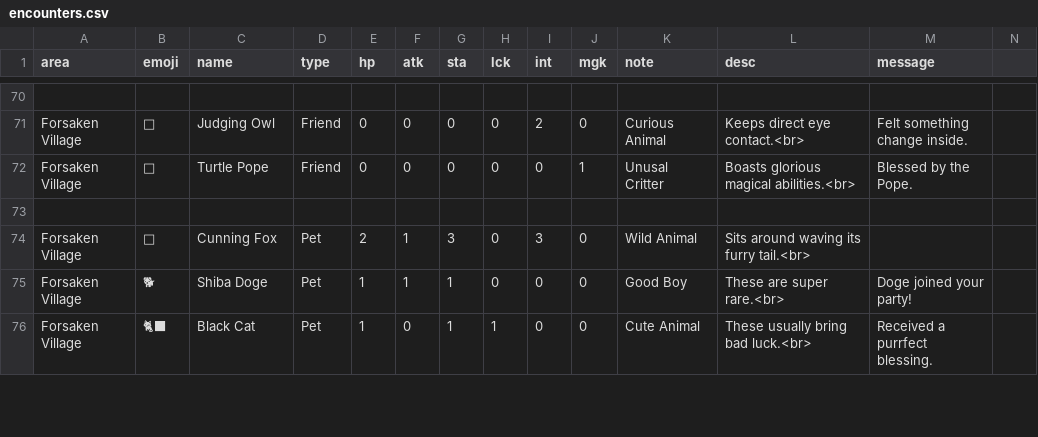
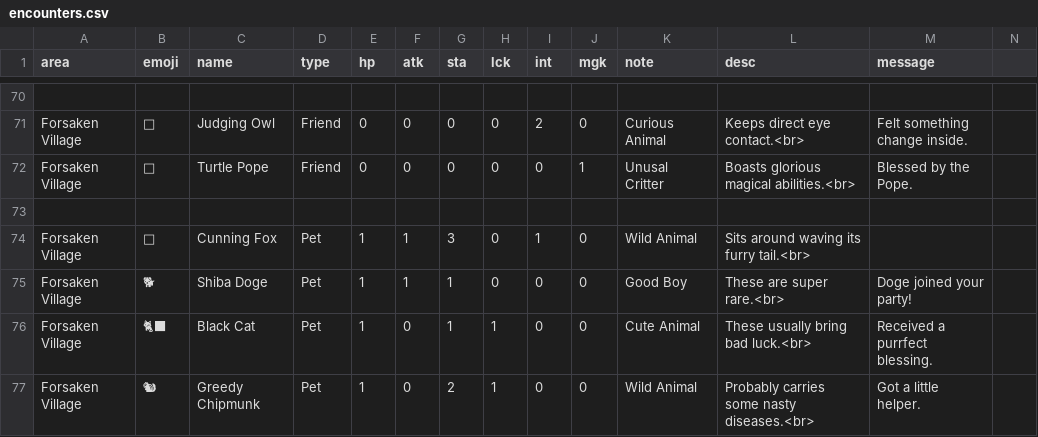
Before and after one commit to IGPenguin/webcrawler, a CSV file: data/encounters.csv, drawn as a sheet; only a part is shown, gaps mark what is left out; the diff covers the shown part only; the diff names each change by its address in the sheet, - before the commit and + after, or states it on an @@ line.

Commit message:
Update encounters with cult enemies and few tweaks

```diff
--- a/data/encounters.csv
+++ b/data/encounters.csv
-E74 (hp): 2
+E74 (hp): 1
-I74 (int): 3
+I74 (int): 1
+row 77: Forsaken Village | 🐿 | Greedy Chipmunk | Pet | 1 | 0 | 2 | 1 | 0 | 0 | Wild Animal | Probably carries some nasty diseases.<br> | Got a little helper.
```
Also changed, not shown: 3 added rows, 1 removed row and 17 edited cells elsewhere in this file.
